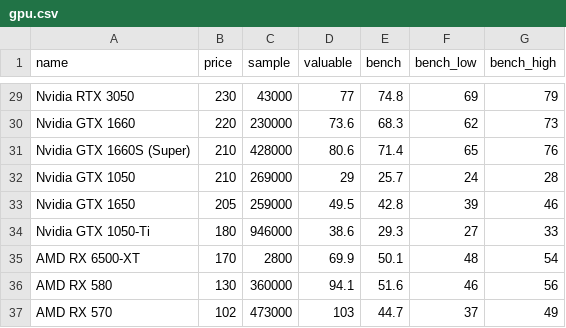
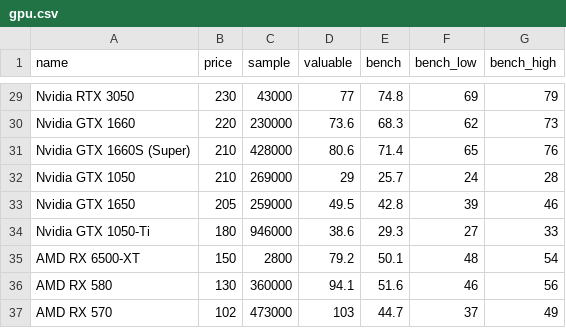
Before and after one commit to ShaokangJiang/CSE-203B-crapping, a CSV file: data/gpu.csv, drawn as a sheet; only a part is shown, gaps mark what is left out; the diff covers the shown part only.

```diff
--- a/data/gpu.csv
+++ b/data/gpu.csv
@@ -34,3 +34,3 @@ Nvidia GTX 1650,205,259000,49.5,42.8,39,46
 Nvidia GTX 1050-Ti,180,946000,38.6,29.3,27,33
-AMD RX 6500-XT,170,2800,69.9,50.1,48,54
+AMD RX 6500-XT,150,2800,79.2,50.1,48,54
 AMD RX 580,130,360000,94.1,51.6,46,56
```
Also changed, not shown: 3 added rows, 3 removed rows and 20 edited cells elsewhere in this file, data/cpu.csv, data/hdd.csv, 2 other files.
